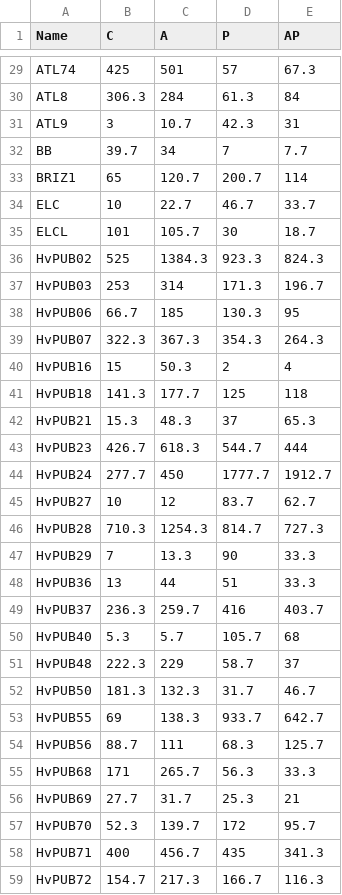
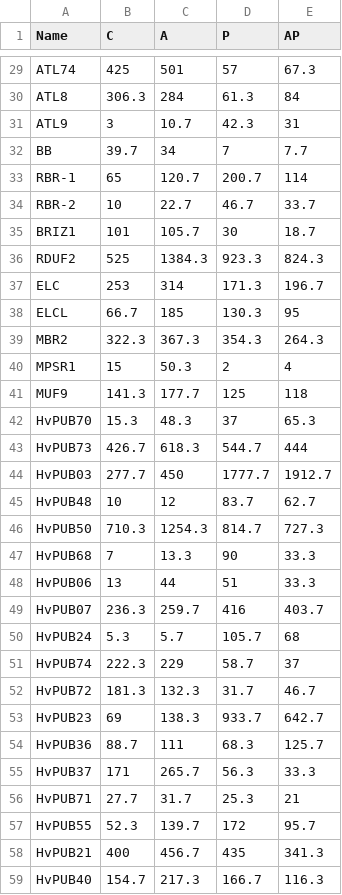
Before and after one commit to claire-moultonbrown/barley-AMF-puccinia, a CSV file: data_raw/fig6b_ubiquitin_expression.csv, drawn as a sheet; only a part is shown, gaps mark what is left out; the diff covers the shown part only.

Commit message:
Updated ubiquitin expression dataframe

```diff
--- a/data_raw/fig6b_ubiquitin_expression.csv
+++ b/data_raw/fig6b_ubiquitin_expression.csv
@@ -32,28 +32,28 @@ ATL9,3,10.7,42.3,31
 BB,39.7,34,7,7.7
-BRIZ1,65,120.7,200.7,114
-ELC,10,22.7,46.7,33.7
-ELCL,101,105.7,30,18.7
-HvPUB02,525,1384.3,923.3,824.3
-HvPUB03,253,314,171.3,196.7
-HvPUB06,66.7,185,130.3,95
-HvPUB07,322.3,367.3,354.3,264.3
-HvPUB16,15,50.3,2,4
-HvPUB18,141.3,177.7,125,118
-HvPUB21,15.3,48.3,37,65.3
-HvPUB23,426.7,618.3,544.7,444
-HvPUB24,277.7,450,1777.7,1912.7
-HvPUB27,10,12,83.7,62.7
-HvPUB28,710.3,1254.3,814.7,727.3
-HvPUB29,7,13.3,90,33.3
-HvPUB36,13,44,51,33.3
-HvPUB37,236.3,259.7,416,403.7
-HvPUB40,5.3,5.7,105.7,68
-HvPUB48,222.3,229,58.7,37
-HvPUB50,181.3,132.3,31.7,46.7
-HvPUB55,69,138.3,933.7,642.7
-HvPUB56,88.7,111,68.3,125.7
-HvPUB68,171,265.7,56.3,33.3
-HvPUB69,27.7,31.7,25.3,21
-HvPUB70,52.3,139.7,172,95.7
-HvPUB71,400,456.7,435,341.3
-HvPUB72,154.7,217.3,166.7,116.3
+RBR-1,65,120.7,200.7,114
+RBR-2,10,22.7,46.7,33.7
+BRIZ1,101,105.7,30,18.7
+RDUF2,525,1384.3,923.3,824.3
+ELC,253,314,171.3,196.7
+ELCL,66.7,185,130.3,95
+MBR2,322.3,367.3,354.3,264.3
+MPSR1,15,50.3,2,4
+MUF9,141.3,177.7,125,118
+HvPUB70,15.3,48.3,37,65.3
+HvPUB73,426.7,618.3,544.7,444
+HvPUB03,277.7,450,1777.7,1912.7
+HvPUB48,10,12,83.7,62.7
+HvPUB50,710.3,1254.3,814.7,727.3
+HvPUB68,7,13.3,90,33.3
+HvPUB06,13,44,51,33.3
+HvPUB07,236.3,259.7,416,403.7
+HvPUB24,5.3,5.7,105.7,68
+HvPUB74,222.3,229,58.7,37
+HvPUB72,181.3,132.3,31.7,46.7
+HvPUB23,69,138.3,933.7,642.7
+HvPUB36,88.7,111,68.3,125.7
+HvPUB37,171,265.7,56.3,33.3
+HvPUB71,27.7,31.7,25.3,21
+HvPUB55,52.3,139.7,172,95.7
+HvPUB21,400,456.7,435,341.3
+HvPUB40,154.7,217.3,166.7,116.3
```
Also changed, not shown: 8 edited cells elsewhere in this file.
